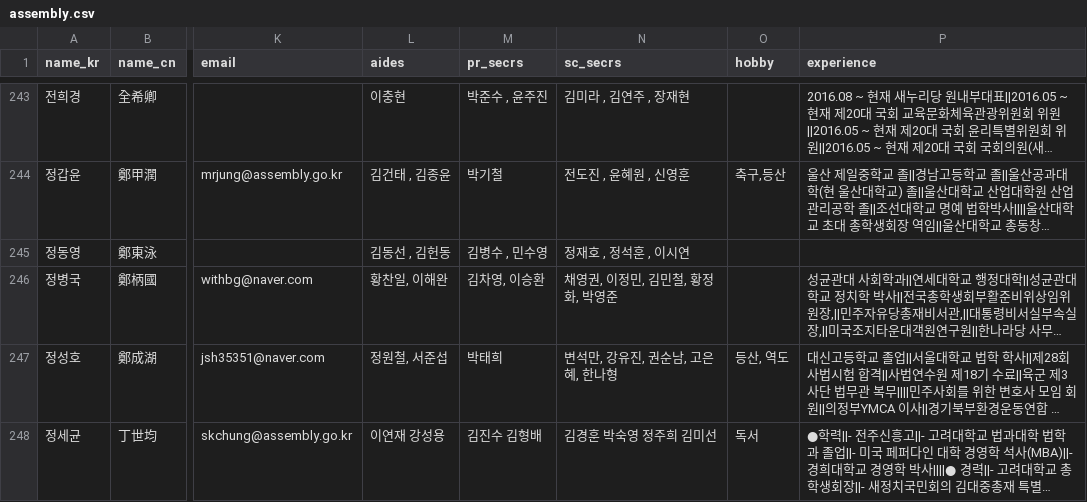
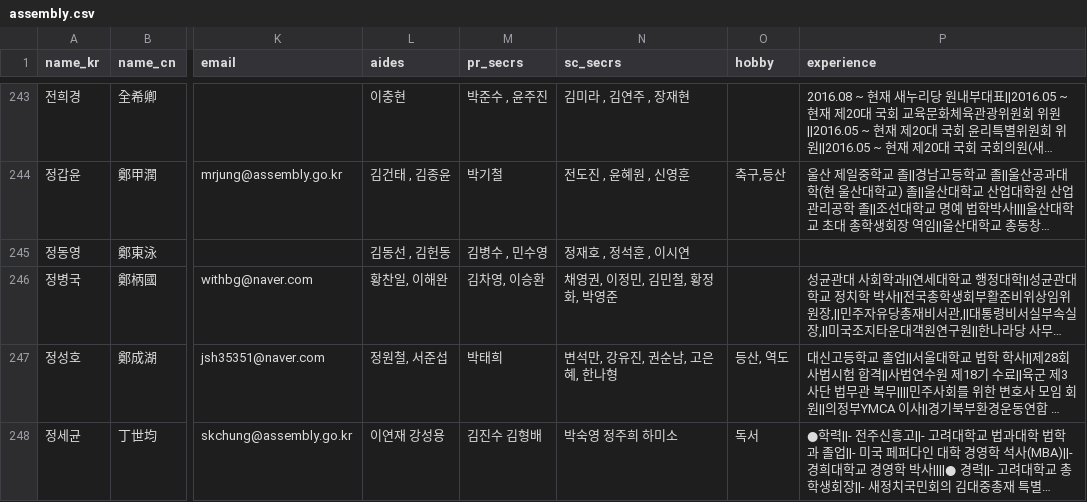
Before and after one commit to teampopong/data-assembly, a CSV file: assembly.csv, drawn as a sheet; only a part is shown, gaps mark what is left out; long unchanged cells end in …; the diff covers the shown part only; the diff names each change by its address in the sheet, - before the commit and + after, or states it on an @@ line.

```diff
--- a/assembly.csv
+++ b/assembly.csv
-N248 (sc_secrs): 김경훈 박숙영 정주희 김미선
+N248 (sc_secrs): 박숙영 정주희 하미소
```
Also changed, not shown: 5 edited cells elsewhere in this file, 1 other file.
